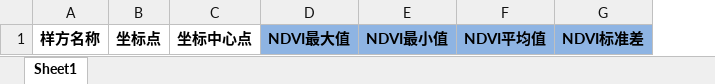
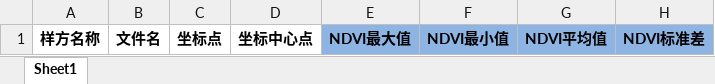
Before and after one commit to glock-fei/dcmg, an Excel workbook: docker/rsdm/template.xlsx, sheet Sheet1, drawn as a sheet; only a part is shown; values as stored, in another font and other column widths than the file's, no borders; the diff names each change by its address in the sheet, - before the commit and + after, or states it on an @@ line.

```diff
--- a/docker/rsdm/template.xlsx (sheet Sheet1)
+++ b/docker/rsdm/template.xlsx (sheet Sheet1)
+column B, row 1: 文件名
```
Also changed, not shown: 14 other files.
